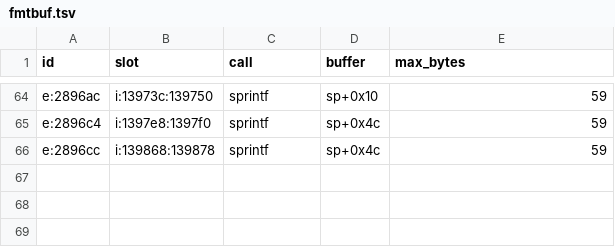
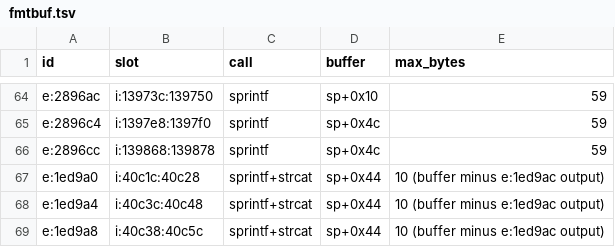
Before and after one commit to minhnhattonthat/gloria-union-en, a TSV file: tbl/fmtbuf.tsv, drawn as a sheet; only a part is shown, gaps mark what is left out.

```diff
--- a/tbl/fmtbuf.tsv
+++ b/tbl/fmtbuf.tsv
@@ -66 +66,4 @@ e:2896c4	i:1397e8:1397f0	sprintf	sp+0x4c	59
 e:2896cc	i:139868:139878	sprintf	sp+0x4c	59
+e:1ed9a0	i:40c1c:40c28	sprintf+strcat	sp+0x44	10 (buffer minus e:1ed9ac output)
+e:1ed9a4	i:40c3c:40c48	sprintf+strcat	sp+0x44	10 (buffer minus e:1ed9ac output)
+e:1ed9a8	i:40c38:40c5c	sprintf+strcat	sp+0x44	10 (buffer minus e:1ed9ac output)
```
Also changed, not shown: 5 other files.
